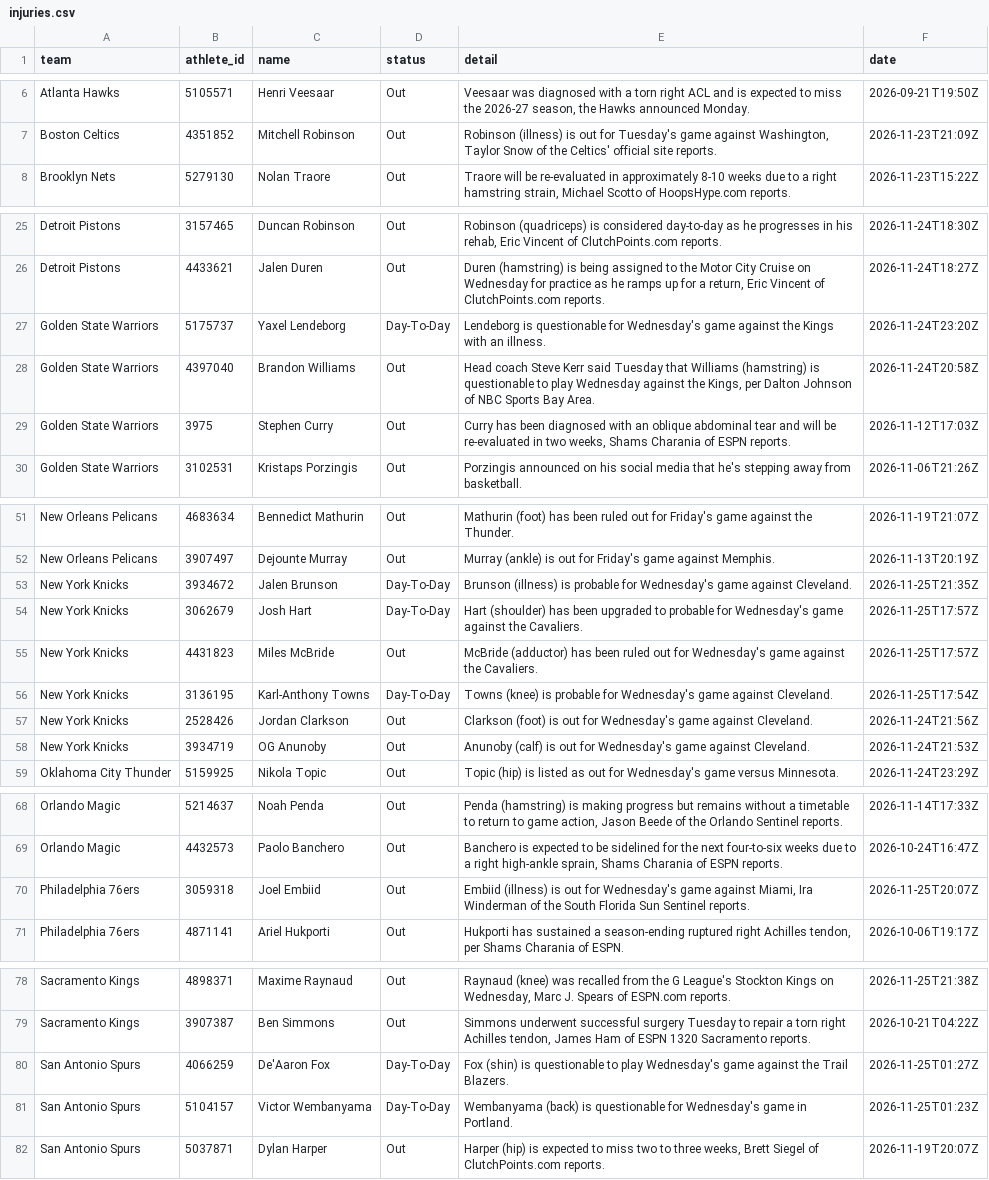
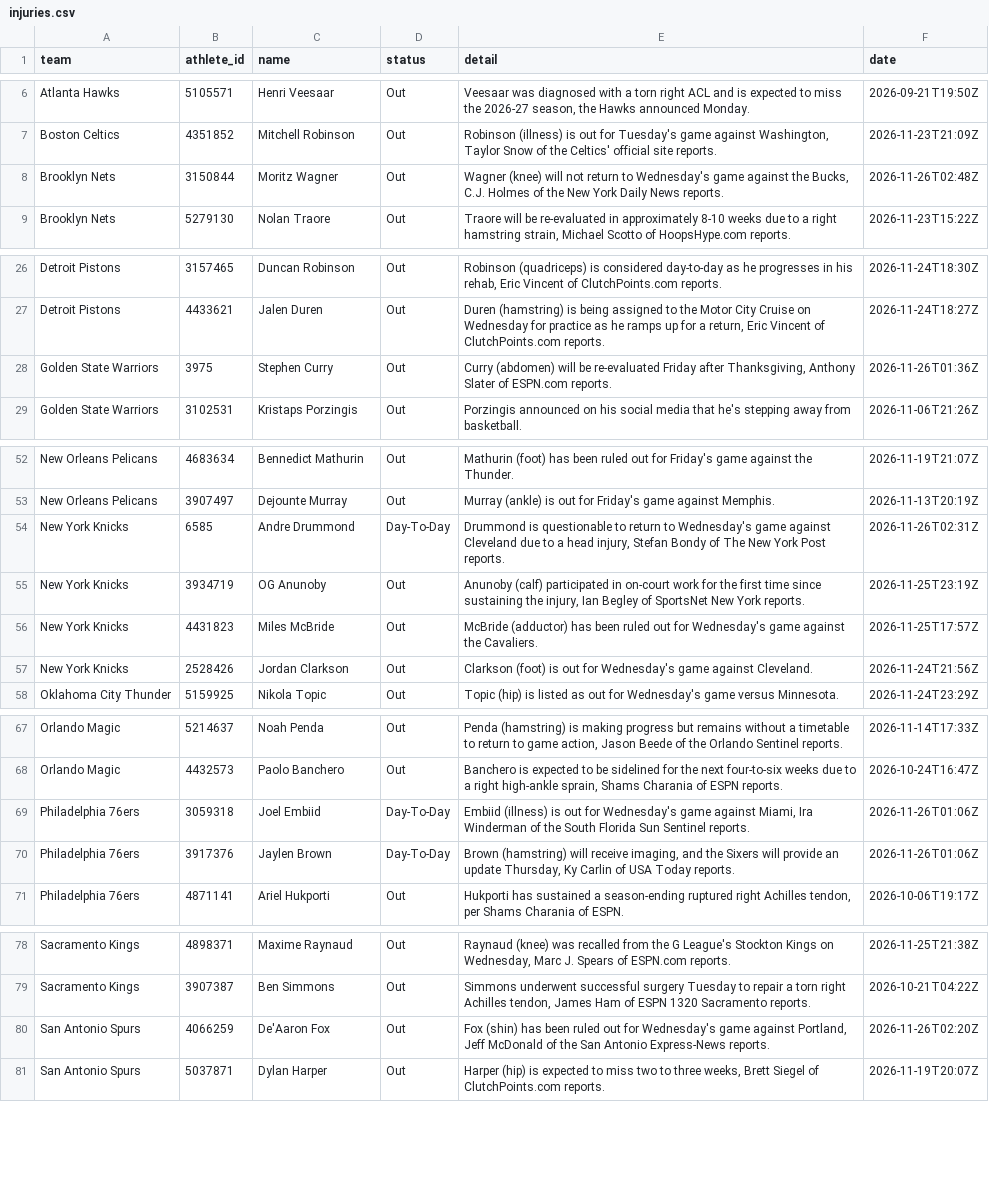
Before and after one commit to RA5397/nba-feed, a CSV file: feed/out/2026-11-25/injuries.csv, drawn as a sheet; only a part is shown, gaps mark what is left out; the diff covers the shown part only.

```diff
--- a/feed/out/2026-11-25/injuries.csv
+++ b/feed/out/2026-11-25/injuries.csv
@@ -7,2 +7,3 @@ Atlanta Hawks,5105571,Henri Veesaar,Out,"Veesaar was diagnosed with a torn right
 Boston Celtics,4351852,Mitchell Robinson,Out,"Robinson (illness) is out for Tuesday's game against Washington, Taylor Snow of the Celtics' official site reports.",2026-11-23T21:09Z
+Brooklyn Nets,3150844,Moritz Wagner,Out,"Wagner (knee) will not return to Wednesday's game against the Bucks, C.J. Holmes of the New York Daily News reports.",2026-11-26T02:48Z
 Brooklyn Nets,5279130,Nolan Traore,Out,"Traore will be re-evaluated in approximately 8-10 weeks due to a right hamstring strain, Michael Scotto of HoopsHype.com reports.",2026-11-23T15:22Z
@@ -26,5 +27,3 @@ Detroit Pistons,3157465,Duncan Robinson,Out,"Robinson (quadriceps) is considered
 Detroit Pistons,4433621,Jalen Duren,Out,"Duren (hamstring) is being assigned to the Motor City Cruise on Wednesday for practice as he ramps up for a return, Eric Vincent of ClutchPoints.com reports.",2026-11-24T18:27Z
-Golden State Warriors,5175737,Yaxel Lendeborg,Day-To-Day,Lendeborg is questionable for Wednesday's game against the Kings with an illness.,2026-11-24T23:20Z
-Golden State Warriors,4397040,Brandon Williams,Out,"Head coach Steve Kerr said Tuesday that Williams (hamstring) is questionable to play Wednesday against the Kings, per Dalton Johnson of NBC Sports Bay Area.",2026-11-24T20:58Z
-Golden State Warriors,3975,Stephen Curry,Out,"Curry has been diagnosed with an oblique abdominal tear and will be re-evaluated in two weeks, Shams Charania of ESPN reports.",2026-11-12T17:03Z
+Golden State Warriors,3975,Stephen Curry,Out,"Curry (abdomen) will be re-evaluated Friday after Thanksgiving, Anthony Slater of ESPN.com reports.",2026-11-26T01:36Z
 Golden State Warriors,3102531,Kristaps Porzingis,Out,Porzingis announced on his social media that he's stepping away from basketball.,2026-11-06T21:26Z
@@ -52,8 +53,6 @@ New Orleans Pelicans,4683634,Bennedict Mathurin,Out,Mathurin (foot) has been rul
 New Orleans Pelicans,3907497,Dejounte Murray,Out,Murray (ankle) is out for Friday's game against Memphis.,2026-11-13T20:19Z
-New York Knicks,3934672,Jalen Brunson,Day-To-Day,Brunson (illness) is probable for Wednesday's game against Cleveland.,2026-11-25T21:35Z
-New York Knicks,3062679,Josh Hart,Day-To-Day,Hart (shoulder) has been upgraded to probable for Wednesday's game against the Cavaliers.,2026-11-25T17:57Z
+New York Knicks,6585,Andre Drummond,Day-To-Day,"Drummond is questionable to return to Wednesday's game against Cleveland due to a head injury, Stefan Bondy of The New York Post reports.",2026-11-26T02:31Z
+New York Knicks,3934719,OG Anunoby,Out,"Anunoby (calf) participated in on-court work for the first time since sustaining the injury, Ian Begley of SportsNet New York reports.",2026-11-25T23:19Z
 New York Knicks,4431823,Miles McBride,Out,McBride (adductor) has been ruled out for Wednesday's game against the Cavaliers.,2026-11-25T17:57Z
-New York Knicks,3136195,Karl-Anthony Towns,Day-To-Day,Towns (knee) is probable for Wednesday's game against Cleveland.,2026-11-25T17:54Z
 New York Knicks,2528426,Jordan Clarkson,Out,Clarkson (foot) is out for Wednesday's game against Cleveland.,2026-11-24T21:56Z
-New York Knicks,3934719,OG Anunoby,Out,Anunoby (calf) is out for Wednesday's game against Cleveland.,2026-11-24T21:53Z
 Oklahoma City Thunder,5159925,Nikola Topic,Out,Topic (hip) is listed as out for Wednesday's game versus Minnesota.,2026-11-24T23:29Z
@@ -69,3 +68,4 @@ Orlando Magic,5214637,Noah Penda,Out,"Penda (hamstring) is making progress but r
 Orlando Magic,4432573,Paolo Banchero,Out,"Banchero is expected to be sidelined for the next four-to-six weeks due to a right high-ankle sprain, Shams Charania of ESPN reports.",2026-10-24T16:47Z
-Philadelphia 76ers,3059318,Joel Embiid,Out,"Embiid (illness) is out for Wednesday's game against Miami, Ira Winderman of the South Florida Sun Sentinel reports.",2026-11-25T20:07Z
+Philadelphia 76ers,3059318,Joel Embiid,Day-To-Day,"Embiid (illness) is out for Wednesday's game against Miami, Ira Winderman of the South Florida Sun Sentinel reports.",2026-11-26T01:06Z
+Philadelphia 76ers,3917376,Jaylen Brown,Day-To-Day,"Brown (hamstring) will receive imaging, and the Sixers will provide an update Thursday, Ky Carlin of USA Today reports.",2026-11-26T01:06Z
 Philadelphia 76ers,4871141,Ariel Hukporti,Out,"Hukporti has sustained a season-ending ruptured right Achilles tendon, per Shams Charania of ESPN.",2026-10-06T19:17Z
@@ -79,4 +79,3 @@ Sacramento Kings,4898371,Maxime Raynaud,Out,"Raynaud (knee) was recalled from th
 Sacramento Kings,3907387,Ben Simmons,Out,"Simmons underwent successful surgery Tuesday to repair a torn right Achilles tendon, James Ham of ESPN 1320 Sacramento reports.",2026-10-21T04:22Z
-San Antonio Spurs,4066259,De'Aaron Fox,Day-To-Day,Fox (shin) is questionable to play Wednesday's game against the Trail Blazers.,2026-11-25T01:27Z
-San Antonio Spurs,5104157,Victor Wembanyama,Day-To-Day,Wembanyama (back) is questionable for Wednesday's game in Portland.,2026-11-25T01:23Z
+San Antonio Spurs,4066259,De'Aaron Fox,Out,"Fox (shin) has been ruled out for Wednesday's game against Portland, Jeff McDonald of the San Antonio Express-News reports.",2026-11-26T02:20Z
 San Antonio Spurs,5037871,Dylan Harper,Out,"Harper (hip) is expected to miss two to three weeks, Brett Siegel of ClutchPoints.com reports.",2026-11-19T20:07Z
```
Also changed, not shown: 2 added rows elsewhere in this file, feed/out/2026-11-25/games.csv, 43 other files.
